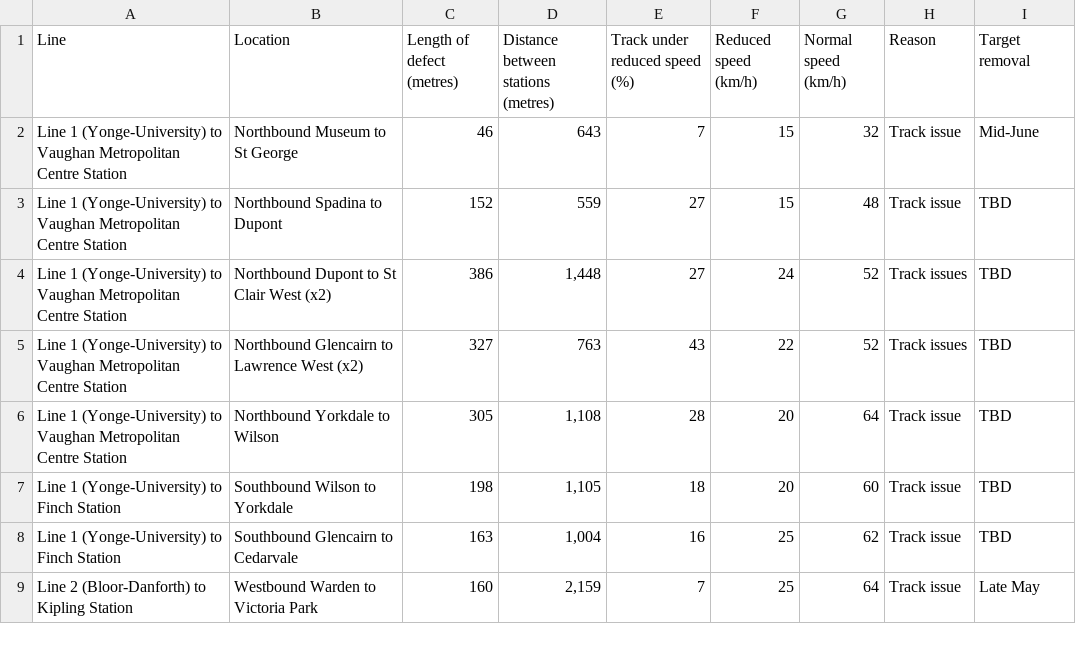
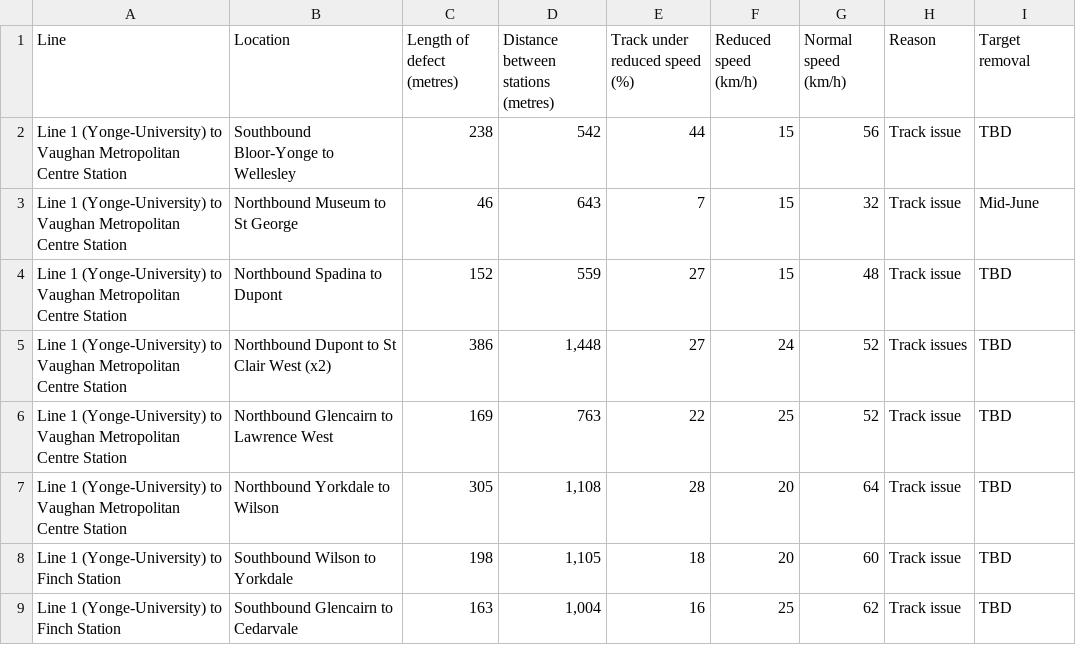
Before and after one commit to thomassth/to-bus-stations, a CSV file: data/ttc/slow-zone/ttc-slow-zones.csv, drawn as a sheet.

```diff
--- a/data/ttc/slow-zone/ttc-slow-zones.csv
+++ b/data/ttc/slow-zone/ttc-slow-zones.csv
@@ -1,2 +1,3 @@
 Line,Location,Length of defect (metres),Distance between stations (metres),Track under reduced speed (%),Reduced speed (km/h),Normal speed (km/h),Reason,Target removal
+Line 1 (Yonge-University) to Vaughan Metropolitan Centre Station,Southbound Bloor-Yonge to Wellesley,238,542,44,15,56,Track issue,TBD
 Line 1 (Yonge-University) to Vaughan Metropolitan Centre Station,Northbound Museum to St George,46,643,7,15,32,Track issue,Mid-June
@@ -4,3 +5,3 @@ Line 1 (Yonge-University) to Vaughan Metropolitan Centre Station,Northbound Spad
 Line 1 (Yonge-University) to Vaughan Metropolitan Centre Station,Northbound Dupont to St Clair West (x2),386,"1,448",27,24,52,Track issues,TBD
-Line 1 (Yonge-University) to Vaughan Metropolitan Centre Station,Northbound Glencairn to Lawrence West (x2),327,763,43,22,52,Track issues,TBD
+Line 1 (Yonge-University) to Vaughan Metropolitan Centre Station,Northbound Glencairn to Lawrence West,169,763,22,25,52,Track issue,TBD
 Line 1 (Yonge-University) to Vaughan Metropolitan Centre Station,Northbound Yorkdale to Wilson,305,"1,108",28,20,64,Track issue,TBD
@@ -8,2 +9 @@ Line 1 (Yonge-University) to Finch Station,Southbound Wilson to Yorkdale,198,"1,
 Line 1 (Yonge-University) to Finch Station,Southbound Glencairn to Cedarvale,163,"1,004",16,25,62,Track issue,TBD
-Line 2 (Bloor-Danforth) to Kipling Station,Westbound Warden to Victoria Park,160,"2,159",7,25,64,Track issue,Late May
```
Also changed, not shown: 1 other file.
